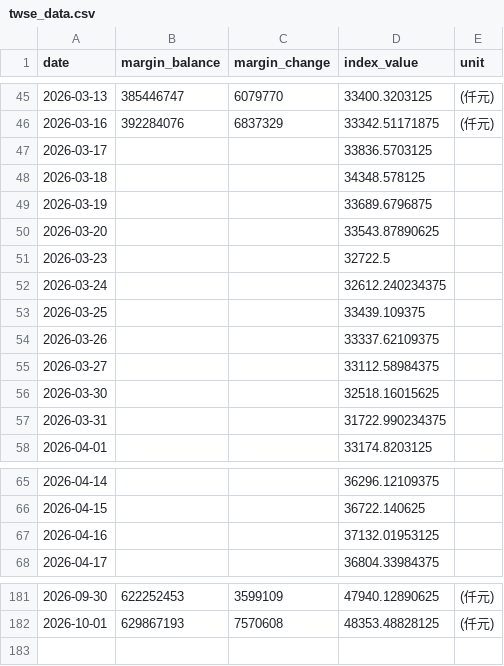
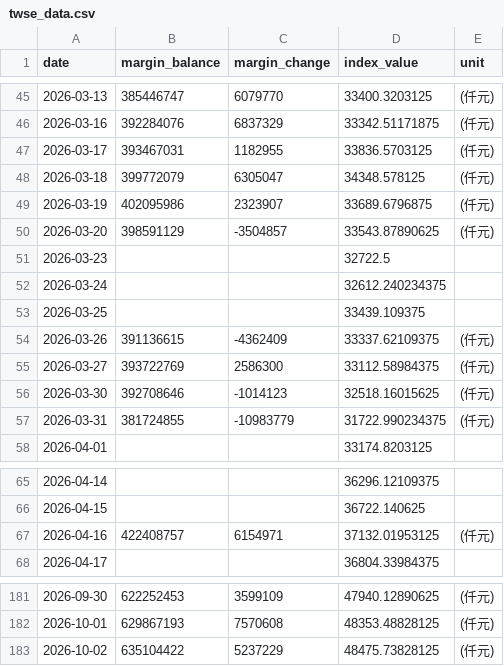
Before and after one commit to shane17258-cmyk/stock-margin-vs-index, a CSV file: twse_data.csv, drawn as a sheet; only a part is shown, gaps mark what is left out; the diff covers the shown part only.

```diff
--- a/twse_data.csv
+++ b/twse_data.csv
@@ -46,6 +46,6 @@ date,margin_balance,margin_change,index_value,unit
 2026-03-16,392284076,6837329,33342.51171875,(仟元)
-2026-03-17,,,33836.5703125,
-2026-03-18,,,34348.578125,
-2026-03-19,,,33689.6796875,
-2026-03-20,,,33543.87890625,
+2026-03-17,393467031,1182955,33836.5703125,(仟元)
+2026-03-18,399772079,6305047,34348.578125,(仟元)
+2026-03-19,402095986,2323907,33689.6796875,(仟元)
+2026-03-20,398591129,-3504857,33543.87890625,(仟元)
 2026-03-23,,,32722.5,
@@ -53,6 +53,6 @@ date,margin_balance,margin_change,index_value,unit
 2026-03-25,,,33439.109375,
-2026-03-26,,,33337.62109375,
-2026-03-27,,,33112.58984375,
-2026-03-30,,,32518.16015625,
-2026-03-31,,,31722.990234375,
+2026-03-26,391136615,-4362409,33337.62109375,(仟元)
+2026-03-27,393722769,2586300,33112.58984375,(仟元)
+2026-03-30,392708646,-1014123,32518.16015625,(仟元)
+2026-03-31,381724855,-10983779,31722.990234375,(仟元)
 2026-04-01,,,33174.8203125,
@@ -66,3 +66,3 @@ date,margin_balance,margin_change,index_value,unit
 2026-04-15,,,36722.140625,
-2026-04-16,,,37132.01953125,
+2026-04-16,422408757,6154971,37132.01953125,(仟元)
 2026-04-17,,,36804.33984375,
@@ -182 +182,2 @@ date,margin_balance,margin_change,index_value,unit
 2026-10-01,629867193,7570608,48353.48828125,(仟元)
+2026-10-02,635104422,5237229,48475.73828125,(仟元)
```
Also changed, not shown: 93 edited cells elsewhere in this file, 2 other files.
